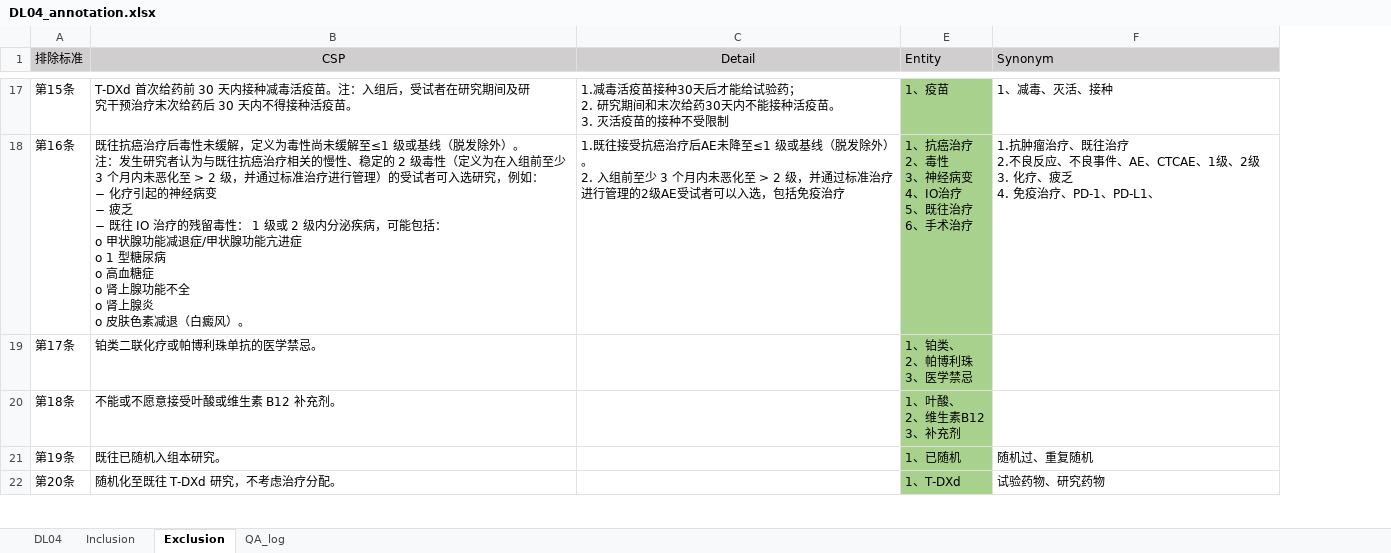
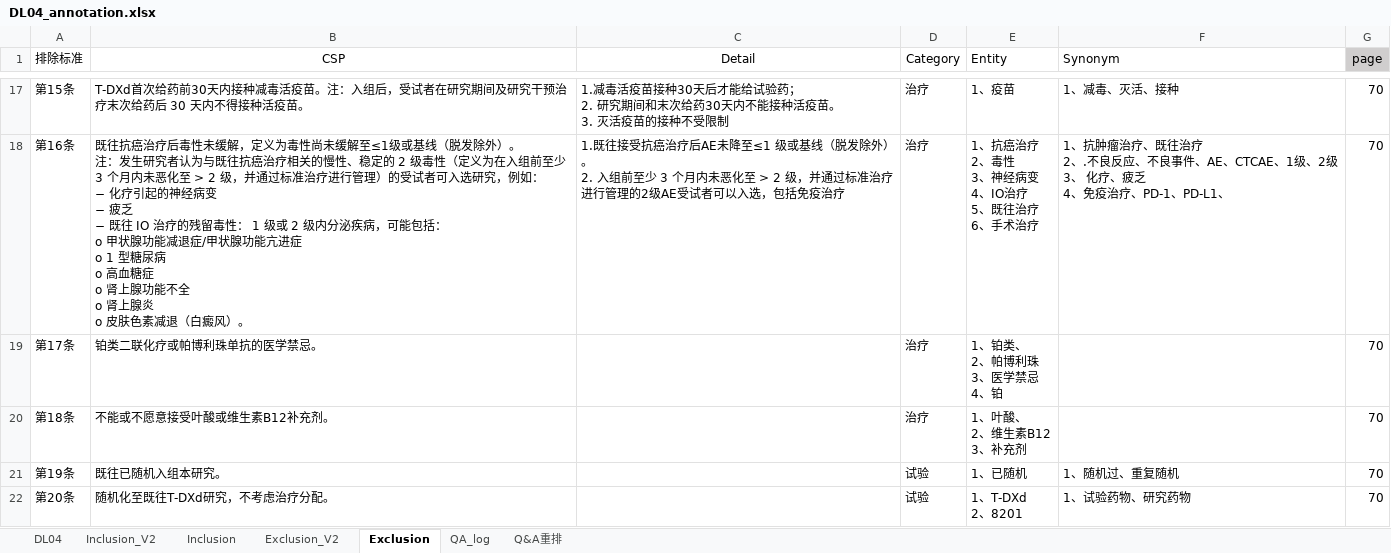
Before and after one commit to sailor723/rasa, an Excel workbook: new_graph_build/DL04_annotation.xlsx, sheet Exclusion, drawn as a sheet; only a part is shown, gaps mark what is left out; values as stored, in another font and other column widths than the file's, no borders; ↵ is a line break in a cell; the diff covers the shown part only; the diff names each change by its address in the sheet, - before the commit and + after, or states it on an @@ line.

```diff
--- a/new_graph_build/DL04_annotation.xlsx (sheet Exclusion)
+++ b/new_graph_build/DL04_annotation.xlsx (sheet Exclusion)
+sheet tab: Inclusion_V2
+sheet tab: Exclusion_V2
+sheet tab: Q&A重排
@@ column D (Category) unhidden, rows 17-22: 治疗 | 治疗 | 治疗 | 治疗 | 试验 | 试验 @@
+column G (page), rows 17-22: all 70
-A1:C1 fill: #D0CECE
+A1:C1 fill: none
-E1:F1 fill: #D0CECE
+E1:F1 fill: none
-B17 (CSP): …次给药前 30 天内接种减毒活疫苗。注：入组后，受试者在研究期间及研 ↵ 究干预治…
+B17 (CSP): …次给药前30天内接种减毒活疫苗。注：入组后，受试者在研究期间及研究干预治…
-E17:E22 fill: #A9D18E
+E17:E22 fill: none
-B18 (CSP): …癜风）。
+B18 (CSP): …癜风）。
-F18 (Synonym): 1.抗肿瘤治疗、既往治疗 ↵ 2.不良反应、不良事件、AE、CTCAE、1级、2级 ↵ 3. 化疗、疲乏 ↵ 4. 免疫治疗…
+F18 (Synonym): 1、抗肿瘤治疗、既往治疗 ↵ 2、.不良反应、不良事件、AE、CTCAE、1级、2级 ↵ 3、 化疗、疲乏 ↵ 4、免疫治疗…
-E19 (Entity): 1、铂类、 ↵ 2、帕博利珠 ↵ 3、医学禁忌
+E19 (Entity): 1、铂类、 ↵ 2、帕博利珠 ↵ 3、医学禁忌 ↵ 4、铂
-B20 (CSP): 不能或不愿意接受叶酸或维生素 B12 补充剂。
+B20 (CSP): 不能或不愿意接受叶酸或维生素B12补充剂。
-F21 (Synonym): 随机过、重复随机
+F21 (Synonym): 1、随机过、重复随机
-B22 (CSP): 随机化至既往 T-DXd 研究，不考虑治疗分配。
+B22 (CSP): 随机化至既往T-DXd研究，不考虑治疗分配。
-E22 (Entity): 1、T-DXd
+E22 (Entity): 1、T-DXd ↵ 2、8201
-F22 (Synonym): 试验药物、研究药物
+F22 (Synonym): 1、试验药物、研究药物
```
Also changed, not shown: 31 edited cells and cell formats elsewhere in this sheet, sheet QA_log, sheet Inclusion, sheet DL04, hidden cells, charts or pictures, new_graph_build/table9.xlsx, 16 other files.
